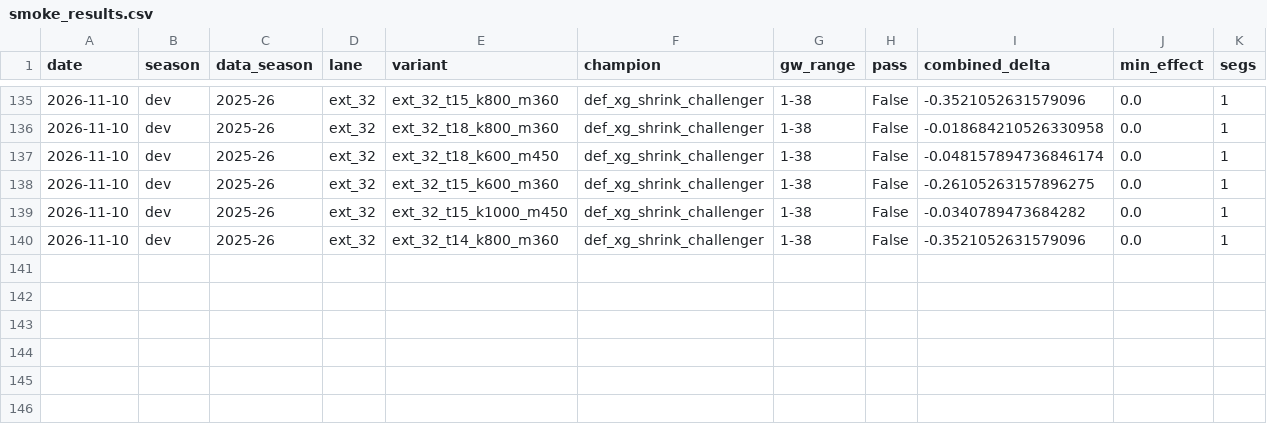
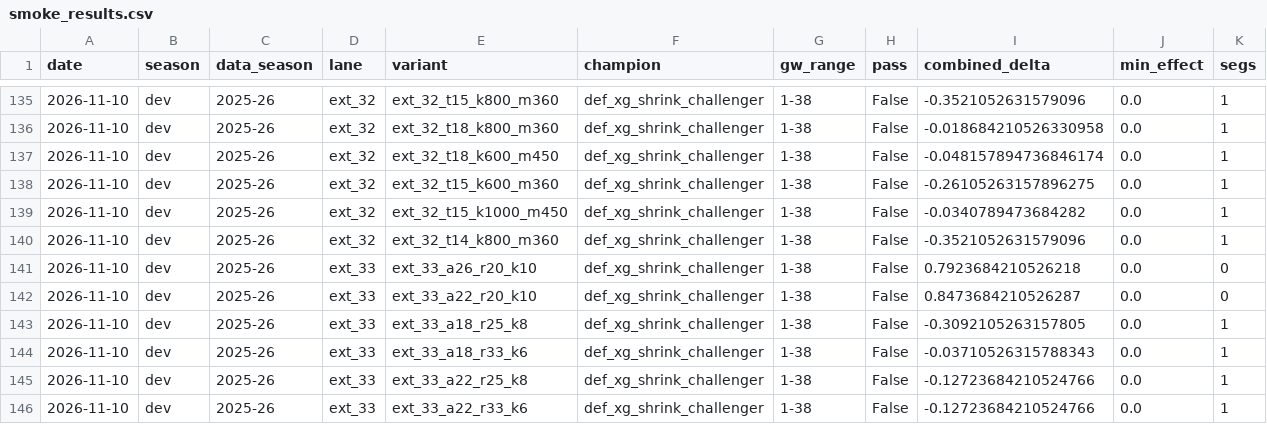
Before and after one commit to JubileeZ/fpl-jubilee-ascent, a CSV file: docs/research/candidate-ideation/smoke_results.csv, drawn as a sheet; only a part is shown, gaps mark what is left out; rows hold the shown columns only; the diff names each change by its address in the sheet, - before the commit and + after, or states it on an @@ line.

Commit message:
chore(candidate): complete ext_33 prototype fix, two-axis review, and dev retest

```diff
--- a/docs/research/candidate-ideation/smoke_results.csv
+++ b/docs/research/candidate-ideation/smoke_results.csv
+row 141: 2026-11-10 | dev | 2025-26 | ext_33 | ext_33_a26_r20_k10 | def_xg_shrink_challenger | 1-38 | False | 0.7923684210526218 | 0.0 | 0
+row 142: 2026-11-10 | dev | 2025-26 | ext_33 | ext_33_a22_r20_k10 | def_xg_shrink_challenger | 1-38 | False | 0.8473684210526287 | 0.0 | 0
+row 143: 2026-11-10 | dev | 2025-26 | ext_33 | ext_33_a18_r25_k8 | def_xg_shrink_challenger | 1-38 | False | -0.3092105263157805 | 0.0 | 1
+row 144: 2026-11-10 | dev | 2025-26 | ext_33 | ext_33_a18_r33_k6 | def_xg_shrink_challenger | 1-38 | False | -0.03710526315788343 | 0.0 | 1
+row 145: 2026-11-10 | dev | 2025-26 | ext_33 | ext_33_a22_r25_k8 | def_xg_shrink_challenger | 1-38 | False | -0.12723684210524766 | 0.0 | 1
+row 146: 2026-11-10 | dev | 2025-26 | ext_33 | ext_33_a22_r33_k6 | def_xg_shrink_challenger | 1-38 | False | -0.12723684210524766 | 0.0 | 1
```
Also changed, not shown: docs/research/candidate-ideation/idea_queue.csv, docs/research/candidate-ledger/candidate_ledger.csv, 2 other files.
